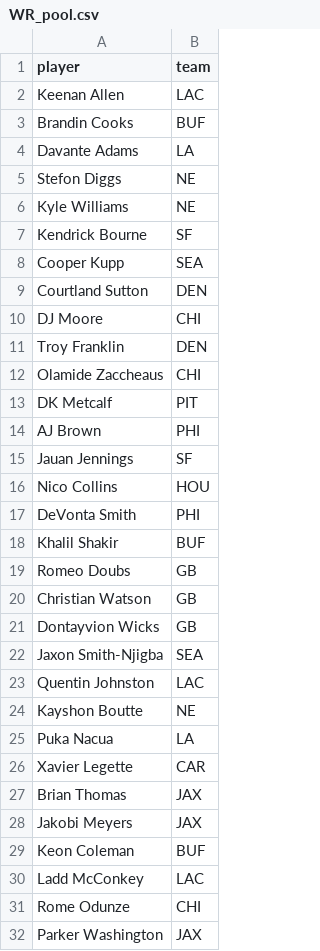
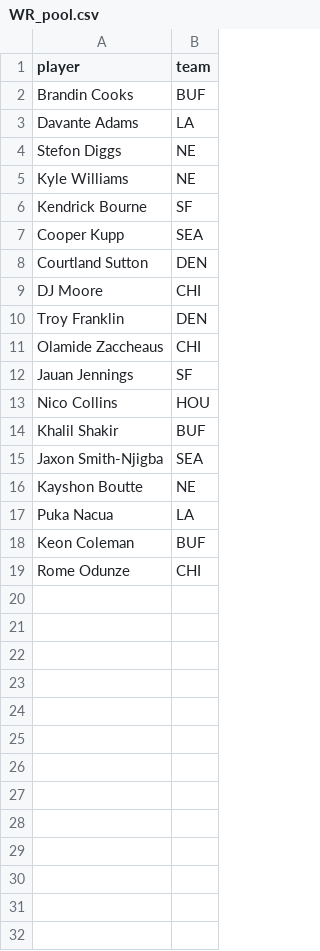
Before and after one commit to josh-walton/ff_challenge_25, a CSV file: data/WR_pool.csv, drawn as a sheet.

```diff
--- a/data/WR_pool.csv
+++ b/data/WR_pool.csv
@@ -1,3 +1,2 @@
 player,team
-Keenan Allen,LAC
 Brandin Cooks,BUF
@@ -12,21 +11,9 @@ Troy Franklin,DEN
 Olamide Zaccheaus,CHI
-DK Metcalf,PIT
-AJ Brown,PHI
 Jauan Jennings,SF
 Nico Collins,HOU
-DeVonta Smith,PHI
 Khalil Shakir,BUF
-Romeo Doubs,GB
-Christian Watson,GB
-Dontayvion Wicks,GB
 Jaxon Smith-Njigba,SEA
-Quentin Johnston,LAC
 Kayshon Boutte,NE
 Puka Nacua,LA
-Xavier Legette,CAR
-Brian Thomas,JAX
-Jakobi Meyers,JAX
 Keon Coleman,BUF
-Ladd McConkey,LAC
 Rome Odunze,CHI
-Parker Washington,JAX
```
Also changed, not shown: data/FLEX_pool.csv, data/RB_pool.csv, 4 other files.
